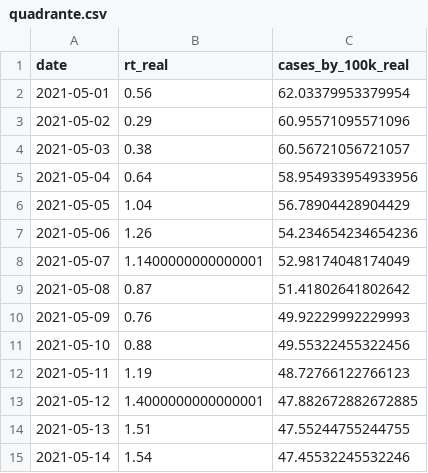
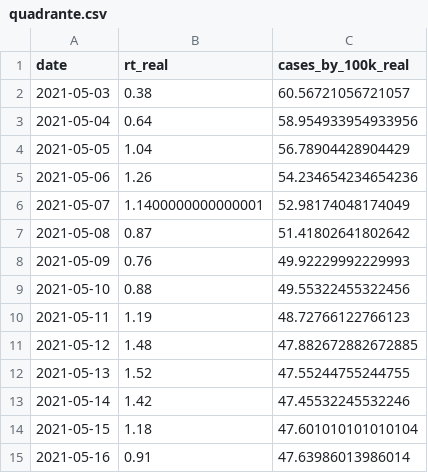
Before and after one commit to builduplabs/covid-countdown, a CSV file: src/data/quadrante.csv, drawn as a sheet.

```diff
--- a/src/data/quadrante.csv
+++ b/src/data/quadrante.csv
@@ -1,4 +1,2 @@
 date,rt_real,cases_by_100k_real
-2021-05-01,0.56,62.03379953379954
-2021-05-02,0.29,60.95571095571096
 2021-05-03,0.38,60.56721056721057
@@ -12,4 +10,6 @@ date,rt_real,cases_by_100k_real
 2021-05-11,1.19,48.72766122766123
-2021-05-12,1.4000000000000001,47.882672882672885
-2021-05-13,1.51,47.55244755244755
-2021-05-14,1.54,47.45532245532246
+2021-05-12,1.48,47.882672882672885
+2021-05-13,1.52,47.55244755244755
+2021-05-14,1.42,47.45532245532246
+2021-05-15,1.18,47.601010101010104
+2021-05-16,0.91,47.63986013986014
```
Also changed, not shown: src/data/cases.csv, src/data/prediction.csv.
